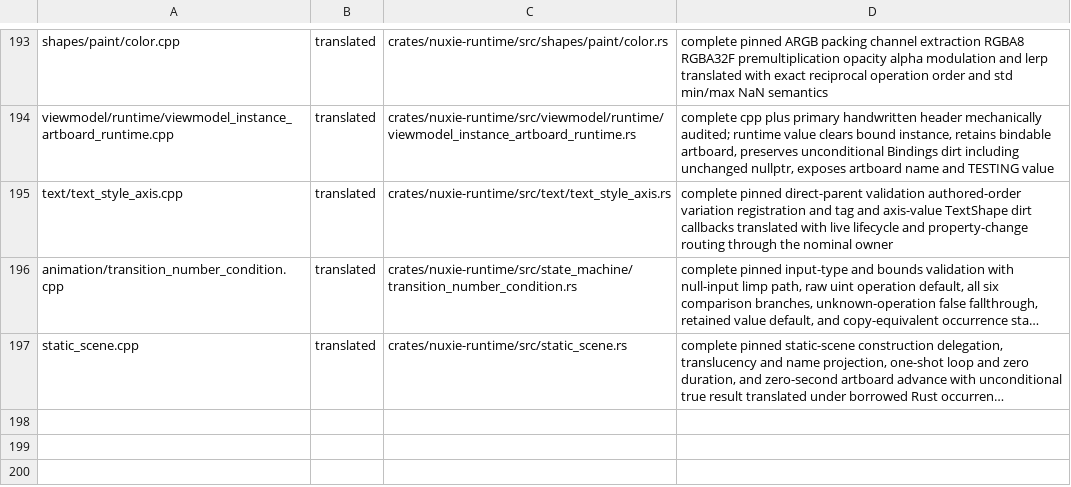
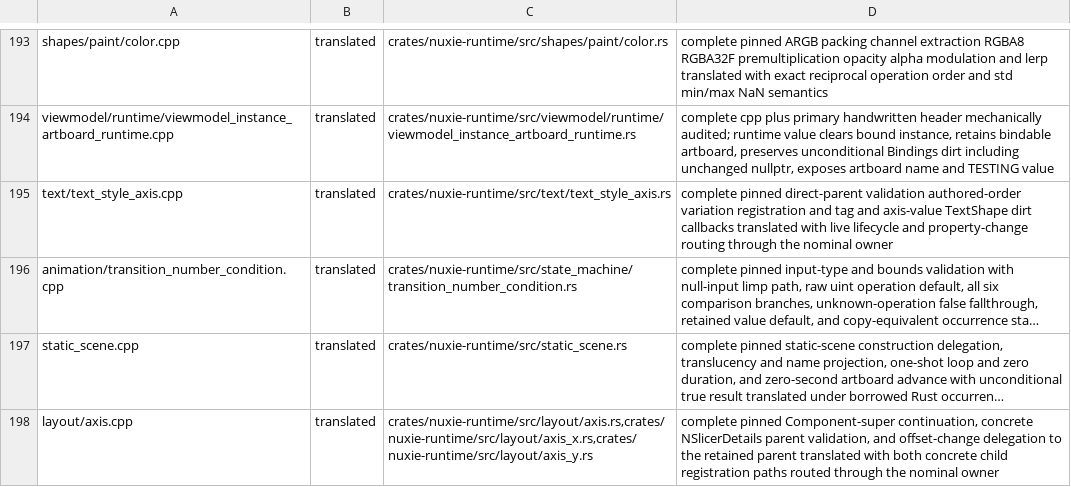
Before and after one commit to nuxieai/nuxie-runtime, a TSV file: docs/runtime-source-map-overrides.tsv, drawn as a sheet; only a part is shown, gaps mark what is left out; long unchanged cells end in …; the diff names each change by its address in the sheet, - before the commit and + after, or states it on an @@ line.

Commit message:
Complete Axis source owner

```diff
--- a/docs/runtime-source-map-overrides.tsv
+++ b/docs/runtime-source-map-overrides.tsv
+row 198: layout/axis.cpp | translated | crates/nuxie-runtime/src/layout/axis.rs,crates/nuxie-runtime/src/layout/axis_x.rs,crates/nuxie-runtime/src/layout/axis_y.rs | complete pinned Component-super continuation, concrete NSlicerDetails parent validation, and offset-change delegation to the retained parent translated with both concrete child registration paths routed through the nominal owner
```
Also changed, not shown: 3 other files.
